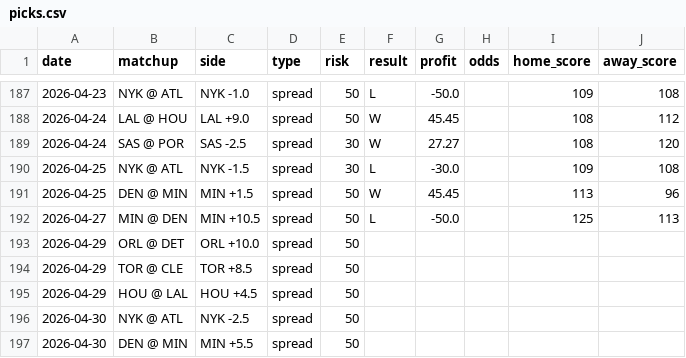
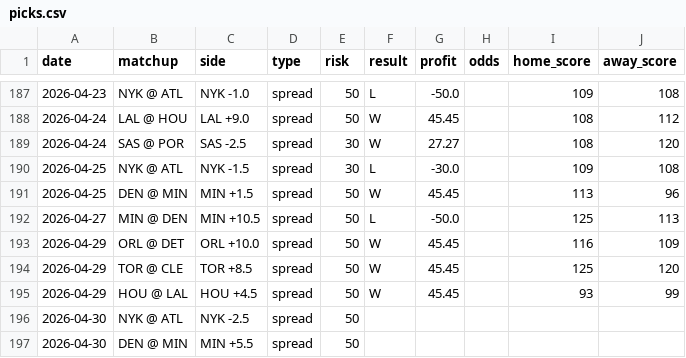
Before and after one commit to jack-more/nbasim, a CSV file: data/picks.csv, drawn as a sheet; only a part is shown, gaps mark what is left out.

```diff
--- a/data/picks.csv
+++ b/data/picks.csv
@@ -192,5 +192,5 @@ date,matchup,side,type,risk,result,profit,odds,home_score,away_score
 2026-04-27,MIN @ DEN,MIN +10.5,spread,50,L,-50.0,,125,113
-2026-04-29,ORL @ DET,ORL +10.0,spread,50,,,,,
-2026-04-29,TOR @ CLE,TOR +8.5,spread,50,,,,,
-2026-04-29,HOU @ LAL,HOU +4.5,spread,50,,,,,
+2026-04-29,ORL @ DET,ORL +10.0,spread,50,W,45.45,,116,109
+2026-04-29,TOR @ CLE,TOR +8.5,spread,50,W,45.45,,125,120
+2026-04-29,HOU @ LAL,HOU +4.5,spread,50,W,45.45,,93,99
 2026-04-30,NYK @ ATL,NYK -2.5,spread,50,,,,,
```
Also changed, not shown: 1 other file.
